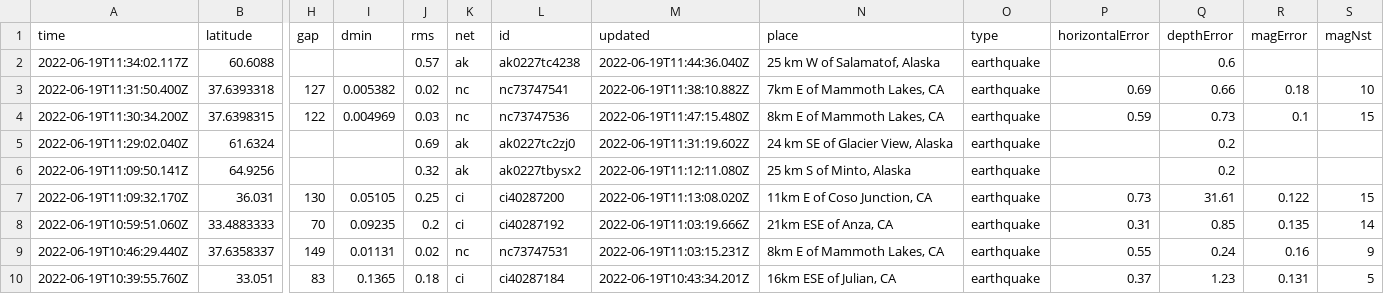
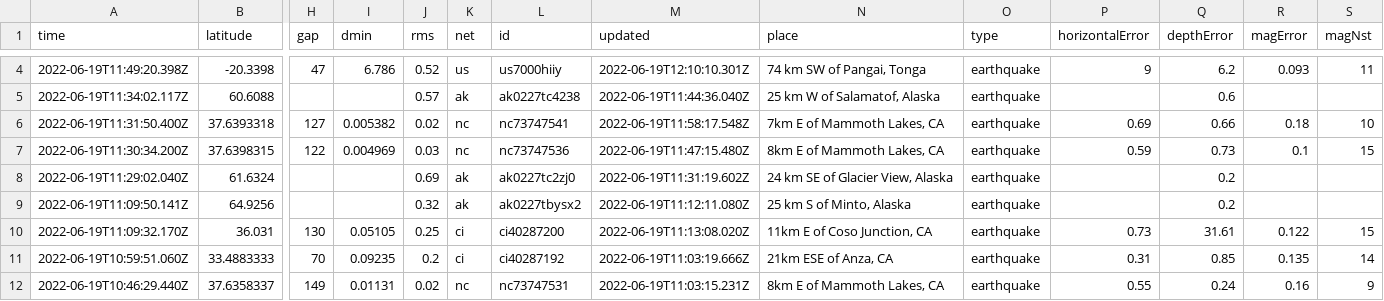
Before and after one commit to melfronczek/my-data-robot, a CSV file: usgs_current.csv, drawn as a sheet; only a part is shown, gaps mark what is left out; the shorter side is filled out with more unchanged rows; addresses are those after the commit; rows hold the shown columns only; the diff covers the shown part only; the diff names each change by its address in the sheet, - before the commit and + after, or states it on an @@ line.

```diff
--- a/usgs_current.csv
+++ b/usgs_current.csv
+row 4: 2022-06-19T11:49:20.398Z | -20.3398 | 47 | 6.786 | 0.52 | us | us7000hiiy | 2022-06-19T12:10:10.301Z | 74 km SW of Pangai, Tonga | earthquake | 9 | 6.2 | 0.093 | 11
-M6 (updated): 2022-06-19T11:38:10.882Z
+M6 (updated): 2022-06-19T11:58:17.548Z
```
Also changed, not shown: 2 added rows and 9 edited cells elsewhere in this file.
